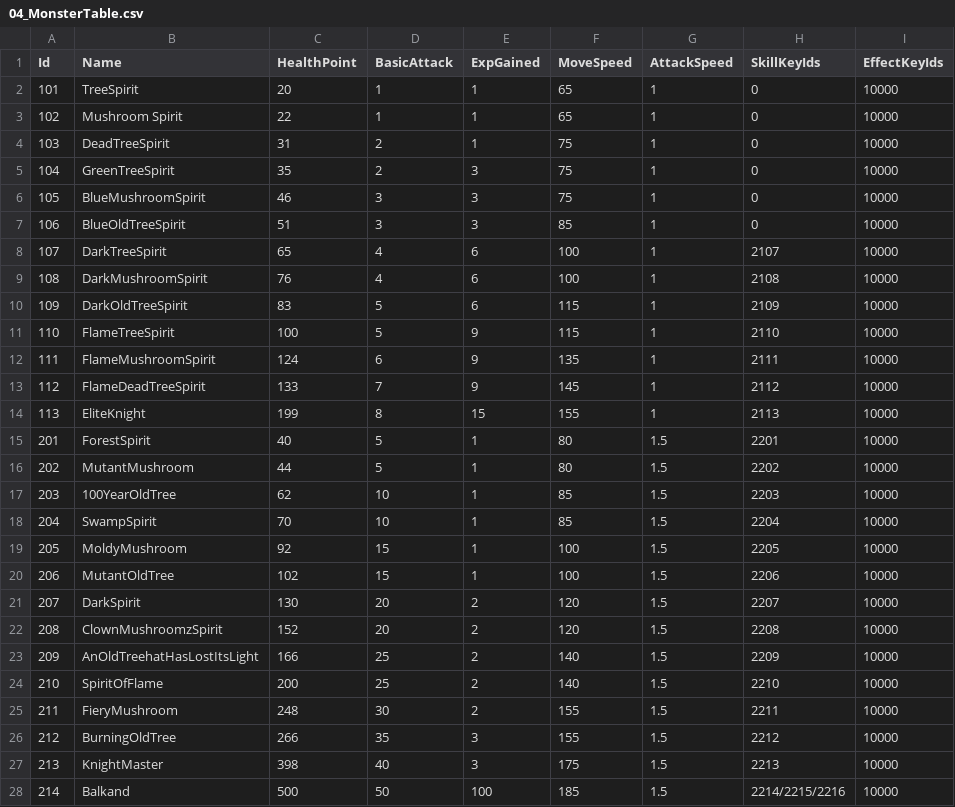
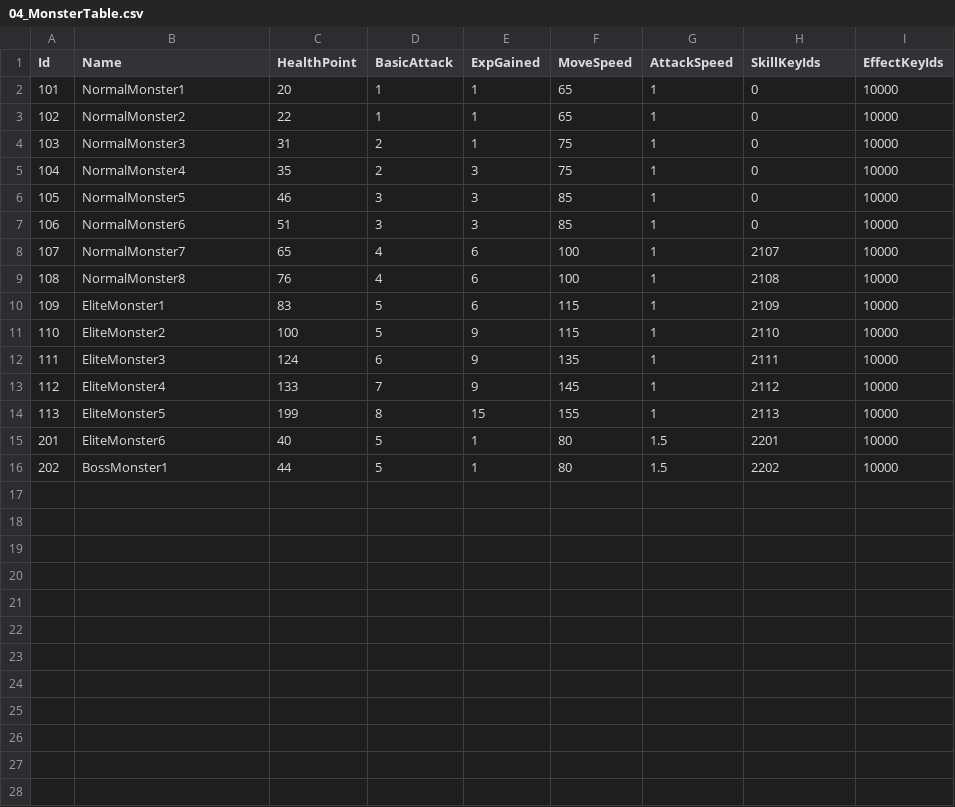
Before and after one commit to FuJiGraphics/TheElf, a CSV file: Assets/Resources/04_MonsterTable.csv, drawn as a sheet; only a part is shown; the diff covers the shown part only.

```diff
--- a/Assets/Resources/04_MonsterTable.csv
+++ b/Assets/Resources/04_MonsterTable.csv
@@ -1,28 +1,16 @@
 Id,Name,HealthPoint,BasicAttack,ExpGained,MoveSpeed,AttackSpeed,SkillKeyIds,EffectKeyIds
-101,TreeSpirit,20,1,1,65,1,0,10000
-102,Mushroom Spirit,22,1,1,65,1,0,10000
-103,DeadTreeSpirit,31,2,1,75,1,0,10000
-104,GreenTreeSpirit,35,2,3,75,1,0,10000
-105,BlueMushroomSpirit,46,3,3,75,1,0,10000
-106,BlueOldTreeSpirit,51,3,3,85,1,0,10000
-107,DarkTreeSpirit,65,4,6,100,1,2107,10000
-108,DarkMushroomSpirit,76,4,6,100,1,2108,10000
-109,DarkOldTreeSpirit,83,5,6,115,1,2109,10000
-110,FlameTreeSpirit,100,5,9,115,1,2110,10000
-111,FlameMushroomSpirit,124,6,9,135,1,2111,10000
-112,FlameDeadTreeSpirit,133,7,9,145,1,2112,10000
-113,EliteKnight,199,8,15,155,1,2113,10000
-201,ForestSpirit,40,5,1,80,1.5,2201,10000
-202,MutantMushroom,44,5,1,80,1.5,2202,10000
-203,100YearOldTree,62,10,1,85,1.5,2203,10000
-204,SwampSpirit,70,10,1,85,1.5,2204,10000
-205,MoldyMushroom,92,15,1,100,1.5,2205,10000
-206,MutantOldTree,102,15,1,100,1.5,2206,10000
-207,DarkSpirit,130,20,2,120,1.5,2207,10000
-208,ClownMushroomzSpirit,152,20,2,120,1.5,2208,10000
-209,AnOldTreehatHasLostItsLight,166,25,2,140,1.5,2209,10000
-210,SpiritOfFlame,200,25,2,140,1.5,2210,10000
-211,FieryMushroom,248,30,2,155,1.5,2211,10000
-212,BurningOldTree,266,35,3,155,1.5,2212,10000
-213,KnightMaster,398,40,3,175,1.5,2213,10000
-214,Balkand,500,50,100,185,1.5,2214/2215/2216,10000
+101,NormalMonster1,20,1,1,65,1,0,10000
+102,NormalMonster2,22,1,1,65,1,0,10000
+103,NormalMonster3,31,2,1,75,1,0,10000
+104,NormalMonster4,35,2,3,75,1,0,10000
+105,NormalMonster5,46,3,3,85,1,0,10000
+106,NormalMonster6,51,3,3,85,1,0,10000
+107,NormalMonster7,65,4,6,100,1,2107,10000
+108,NormalMonster8,76,4,6,100,1,2108,10000
+109,EliteMonster1,83,5,6,115,1,2109,10000
+110,EliteMonster2,100,5,9,115,1,2110,10000
+111,EliteMonster3,124,6,9,135,1,2111,10000
+112,EliteMonster4,133,7,9,145,1,2112,10000
+113,EliteMonster5,199,8,15,155,1,2113,10000
+201,EliteMonster6,40,5,1,80,1.5,2201,10000
+202,BossMonster1,44,5,1,80,1.5,2202,10000
```
Also changed, not shown: 1 removed row elsewhere in this file, Assets/Resources/02_RandomStatTable.csv, Assets/Resources/02_StatTable.csv, 31 other files.
